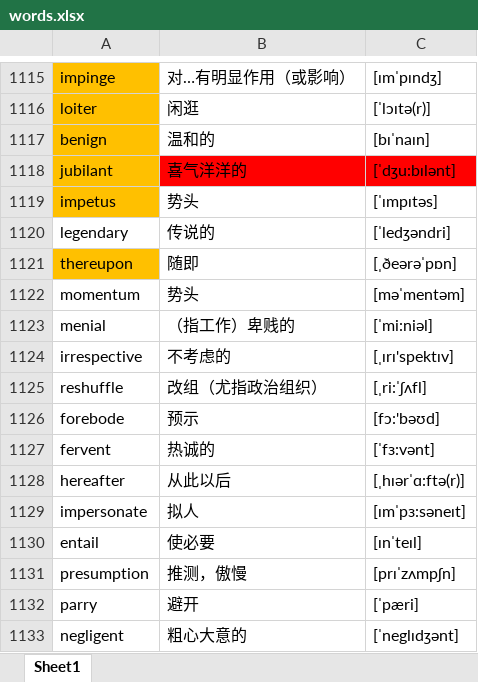
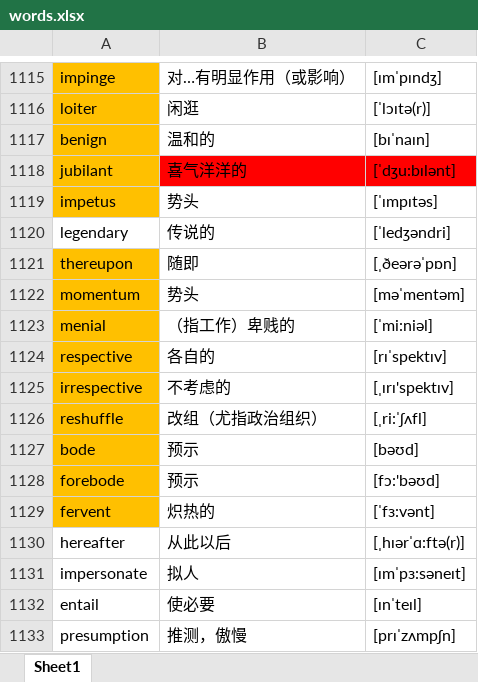
Before and after one commit to google88888888/learnEnglish, an Excel workbook: words.xlsx, sheet Sheet1, drawn as a sheet; only a part is shown, gaps mark what is left out; the shorter side is filled out with more unchanged rows; values as stored, in another font and other column widths than the file's, no borders; addresses are those after the commit; the diff names each change by its address in the sheet, - before the commit and + after, or states it on an @@ line.

Commit message:
222222222

```diff
--- a/words.xlsx (sheet Sheet1)
+++ b/words.xlsx (sheet Sheet1)
-A1122:A1123 fill: none
+A1122:A1123 fill: #FFC000
+row 1124: respective | 各自的 | [rɪˈspektɪv]
-A1125:A1126 fill: none
+A1125:A1126 fill: #FFC000
+row 1127: bode | 预示 | [bəʊd]
-A1128:A1129 fill: none
+A1128:A1129 fill: #FFC000
-B1129: 热诚的
+B1129: 炽热的
```
